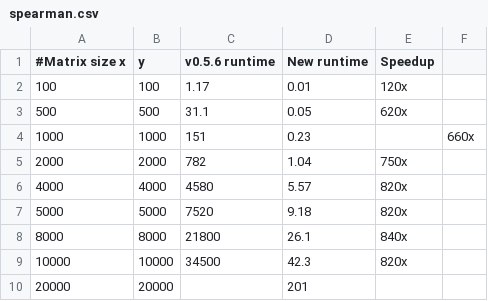
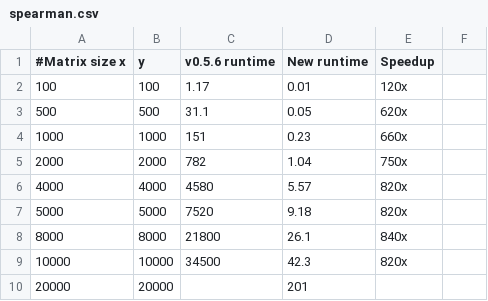
Before and after one commit to sfiligoi/scikit-bio, a CSV file: benchmark_results/Xeon_Gold_6242/spearman.csv, drawn as a sheet.

Commit message:
Fix typo

```diff
--- a/benchmark_results/Xeon_Gold_6242/spearman.csv
+++ b/benchmark_results/Xeon_Gold_6242/spearman.csv
@@ -3,3 +3,3 @@
 500,500,31.1,0.05,620x
-1000,1000,151,0.23,,660x
+1000,1000,151,0.23,660x
 2000,2000,782,1.04,750x
```
